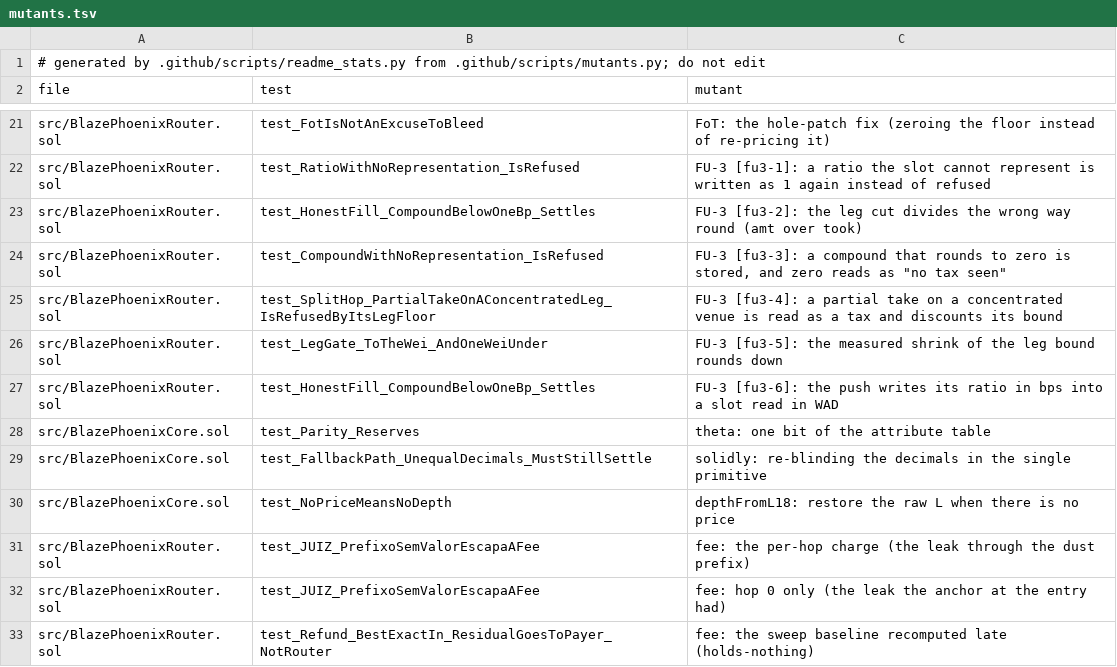
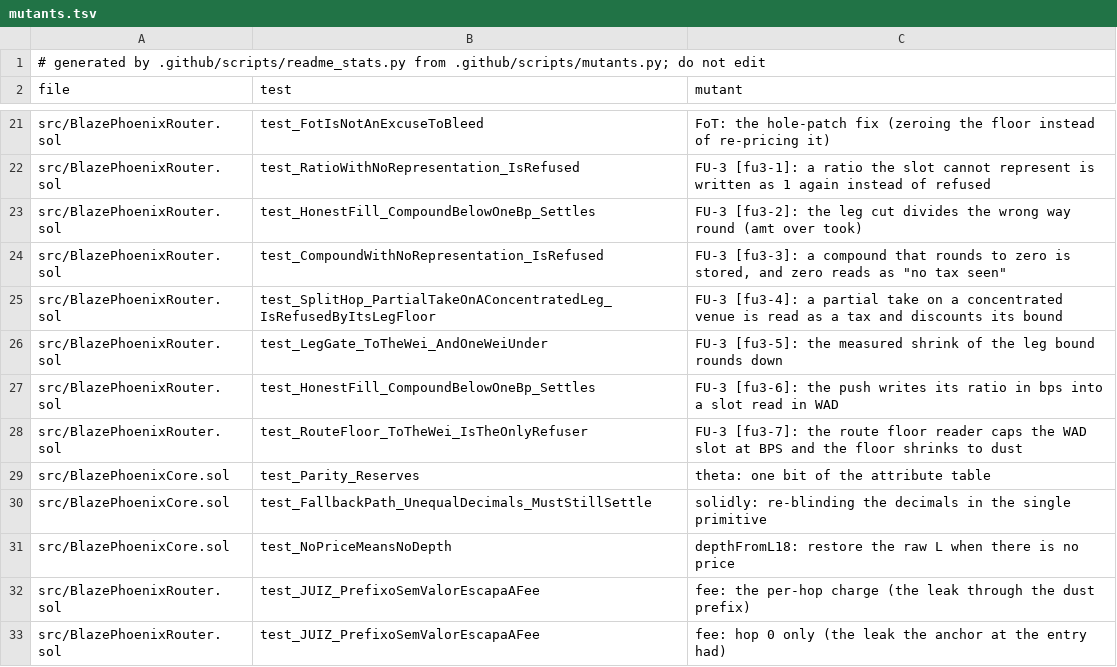
Before and after one commit to blazephoenixxyz-crypto/Blaze-Phoenix-Dex, a TSV file: docs/assurance/mutants.tsv, drawn as a sheet; only a part is shown, gaps mark what is left out; the shorter side is filled out with more unchanged rows; the diff names each change by its address in the sheet, - before the commit and + after, or states it on an @@ line.

```diff
--- a/docs/assurance/mutants.tsv
+++ b/docs/assurance/mutants.tsv
+row 28: src/BlazePhoenixRouter.sol | test_RouteFloor_ToTheWei_IsTheOnlyRefuser | FU-3 [fu3-7]: the route floor reader caps the WAD slot at BPS and the floor shrinks to dust
```
Also changed, not shown: 5 other files.
